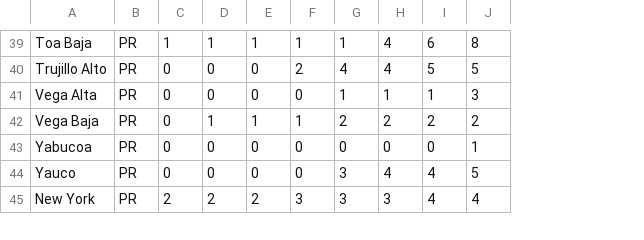
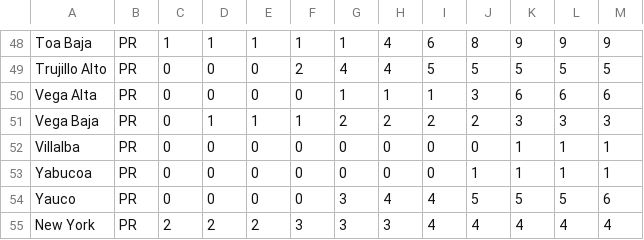
Before and after one commit to marcmaceira/covid-19-pr-data, a CSV file: time_series/municipality/time_series-by_municipality-confirmed.csv, drawn as a sheet; only a part is shown, gaps mark what is left out; the diff covers the shown part only; the diff names each change by its address in the sheet, - before the commit and + after, or states it on an @@ line.

```diff
--- a/time_series/municipality/time_series-by_municipality-confirmed.csv
+++ b/time_series/municipality/time_series-by_municipality-confirmed.csv
+column K, rows 48-51: 9 | 5 | 6 | 3; rows 53-55: 1 | 5 | 4
+column L, rows 48-51: 9 | 5 | 6 | 3; rows 53-55: 1 | 5 | 4
+column M, rows 48-51: 9 | 5 | 6 | 3; rows 53-55: 1 | 6 | 4
+row 52: Villalba | PR | 0 | 0 | 0 | 0 | 0 | 0 | 0 | 0 | 1 | 1 | 1
```
Also changed, not shown: 9 added rows elsewhere in this file, time_series/region/time_series-by_region-confirmed.csv, 3 other files.
